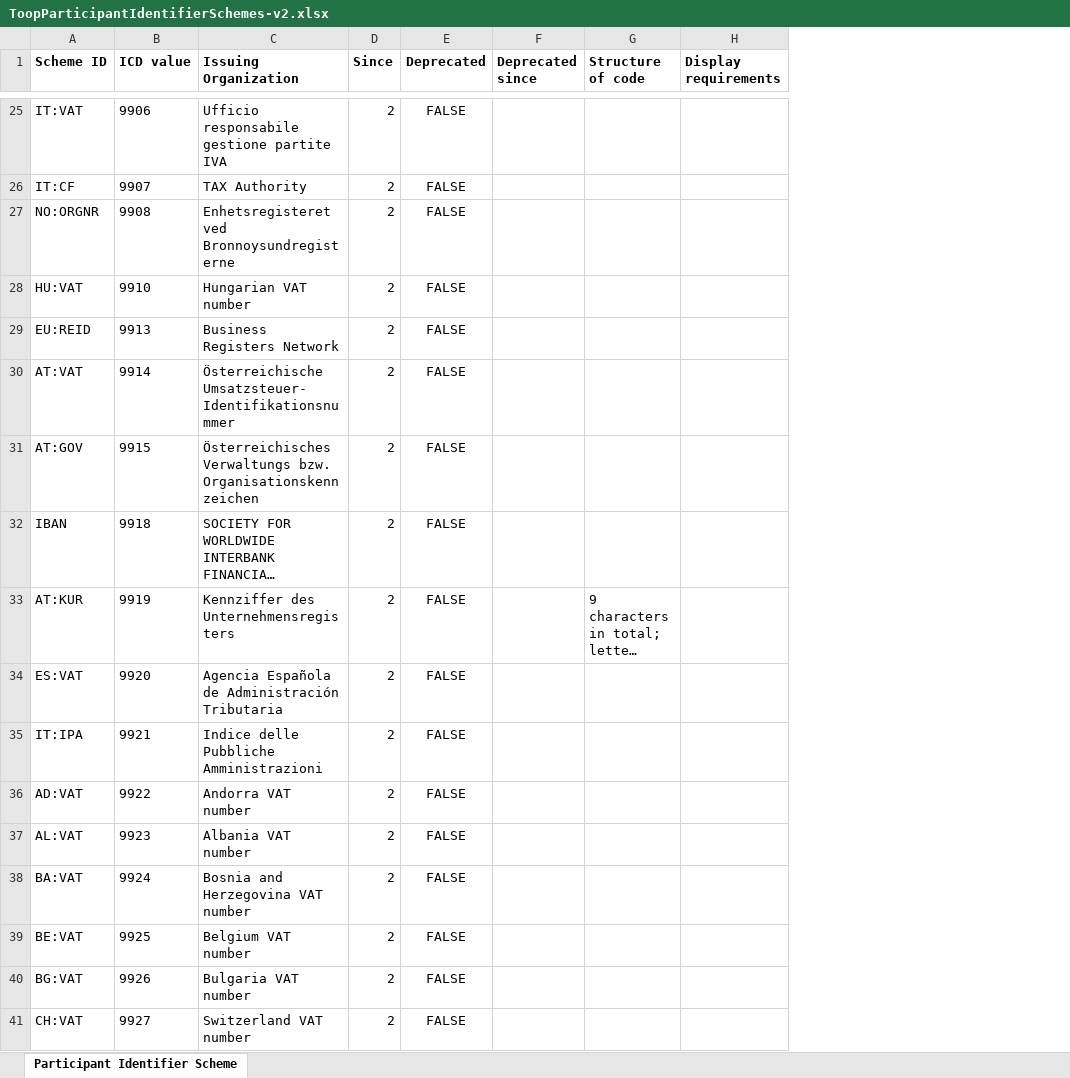
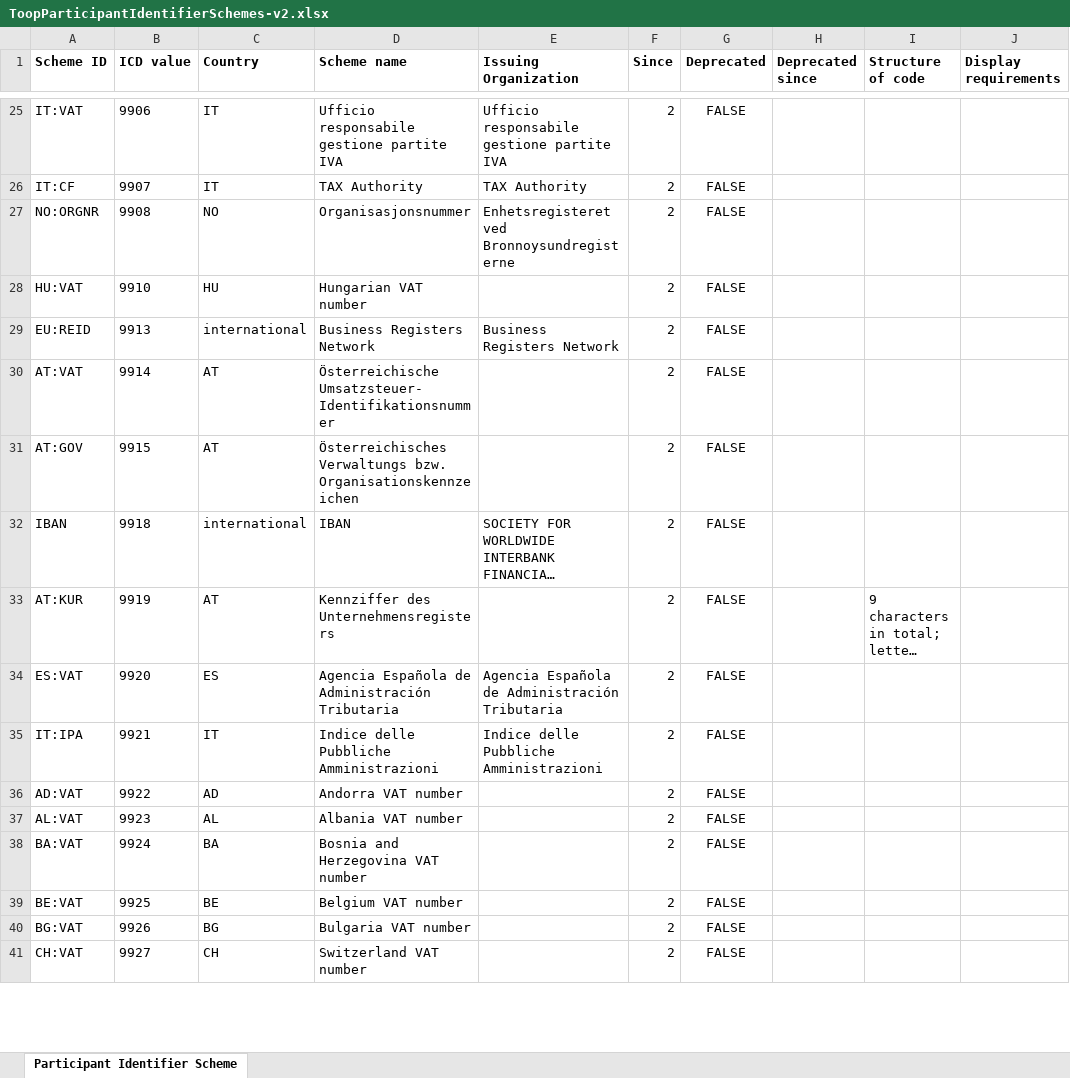
Before and after one commit to TOOP4EU/toop, an Excel workbook: Code Lists/ToopParticipantIdentifierSchemes-v2.xlsx, sheet Participant Identifier Scheme, drawn as a sheet; only a part is shown, gaps mark what is left out; long unchanged cells end in …; values as stored, in another font and other column widths than the file's, no borders; addresses are those after the commit; the diff covers the shown part only; the diff names each change by its address in the sheet, - before the commit and + after, or states it on an @@ line.

Commit message:
Updated codelists with new columns

```diff
--- a/Code Lists/ToopParticipantIdentifierSchemes-v2.xlsx (sheet Participant Identifier Scheme)
+++ b/Code Lists/ToopParticipantIdentifierSchemes-v2.xlsx (sheet Participant Identifier Scheme)
+column C (Country), rows 25-41: IT | IT | NO | HU | international | AT | AT | international | AT | ES | IT | AD | AL | BA | BE | BG | CH
+column D (Scheme name), rows 25-41: Ufficio responsabile gestione partite IVA | TAX Authority | Organisasjonsnummer | Hungarian VAT number | Business Registers Network | Österreichische Umsatzsteuer-Identifikationsnummer | Österreichisches Verwaltungs bzw. Organisationskennzeichen | IBAN | Kennziffer des Unternehmensregisters | Agencia Española de Administración Tributaria | Indice delle Pubbliche Amministrazioni | Andorra VAT number | Albania VAT number | Bosnia and Herzegovina VAT number | Belgium VAT number | Bulgaria VAT number | Switzerland VAT number
-E28 (Issuing Organization): Hungarian VAT number
+E28 (Issuing Organization): (empty)
-E30 (Issuing Organization): Österreichische Umsatzsteuer-Identifikationsnummer
+E30 (Issuing Organization): (empty)
-E31 (Issuing Organization): Österreichisches Verwaltungs bzw. Organisationskennzeichen
+E31 (Issuing Organization): (empty)
-E33 (Issuing Organization): Kennziffer des Unternehmensregisters
+E33 (Issuing Organization): (empty)
-E36 (Issuing Organization): Andorra VAT number
+E36 (Issuing Organization): (empty)
-E37 (Issuing Organization): Albania VAT number
+E37 (Issuing Organization): (empty)
-E38 (Issuing Organization): Bosnia and Herzegovina VAT number
+E38 (Issuing Organization): (empty)
-E39 (Issuing Organization): Belgium VAT number
+E39 (Issuing Organization): (empty)
-E40 (Issuing Organization): Bulgaria VAT number
+E40 (Issuing Organization): (empty)
-E41 (Issuing Organization): Switzerland VAT number
+E41 (Issuing Organization): (empty)
```
Also changed, not shown: 33 edited cells elsewhere in this sheet, 6 other files.
